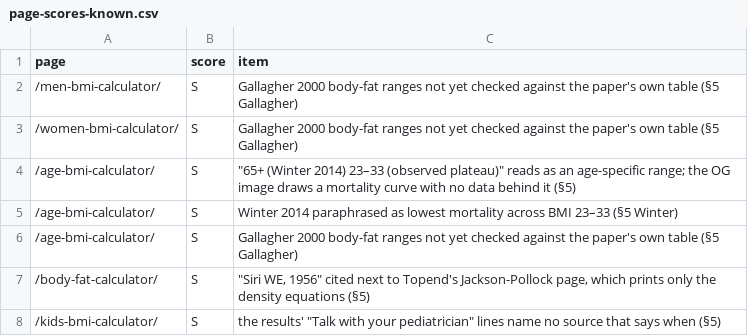
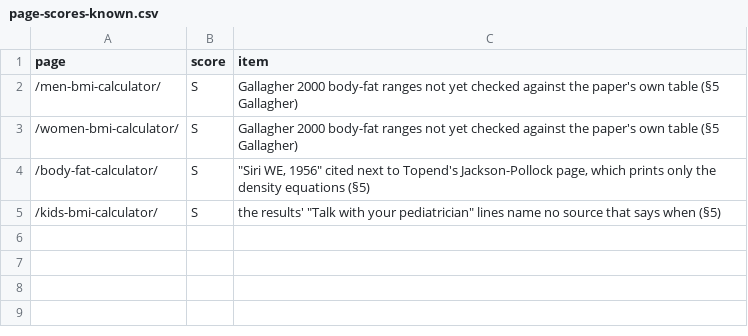
Before and after one commit to Mapstor/calculatemybmi, a CSV file: research/page-scores-known.csv, drawn as a sheet.

```diff
--- a/research/page-scores-known.csv
+++ b/research/page-scores-known.csv
@@ -3,5 +3,2 @@ page,score,item
 /women-bmi-calculator/,S,Gallagher 2000 body-fat ranges not yet checked against the paper's own table (§5 Gallagher)
-/age-bmi-calculator/,S,"""65+ (Winter 2014) 23–33 (observed plateau)"" reads as an age-specific range; the OG image draws a mortality curve with no data behind it (§5)"
-/age-bmi-calculator/,S,Winter 2014 paraphrased as lowest mortality across BMI 23–33 (§5 Winter)
-/age-bmi-calculator/,S,Gallagher 2000 body-fat ranges not yet checked against the paper's own table (§5 Gallagher)
 /body-fat-calculator/,S,"""Siri WE, 1956"" cited next to Topend's Jackson-Pollock page, which prints only the density equations (§5)"
```
Also changed, not shown: research/data-sources.csv, research/page-map.csv, 26 other files.
